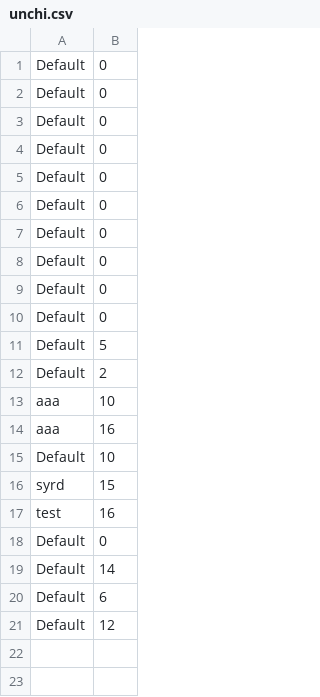
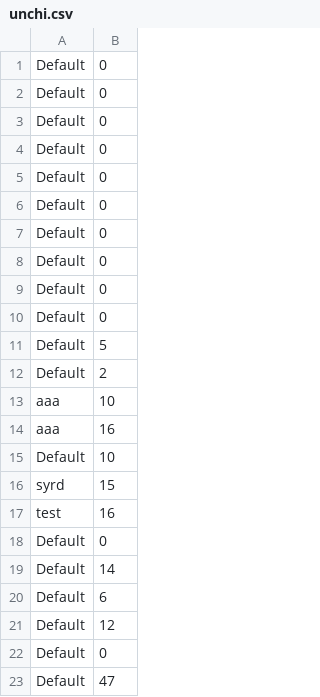
Before and after one commit to stkzstkz/mgzng, a CSV file: unchi.csv, drawn as a sheet.

```diff
--- a/unchi.csv
+++ b/unchi.csv
@@ -21 +21,3 @@ Default,6
 Default,12
+Default,0
+Default,47
```
Also changed, not shown: 5 other files.
